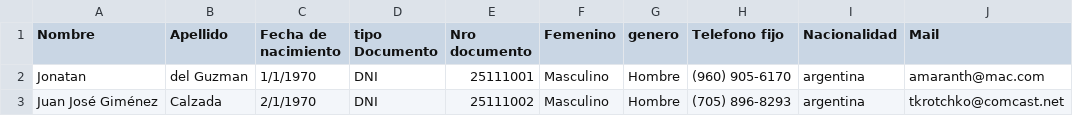
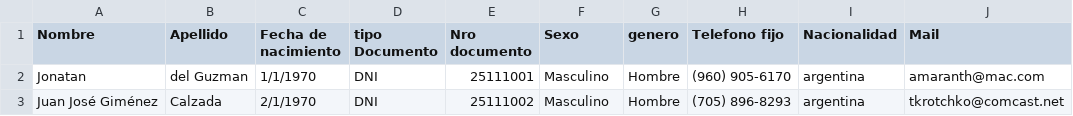
Before and after one commit to TomasFelice/ddbba-tp-integrador, a CSV file: Dataset/Pacientes.csv, drawn as a sheet; only a part is shown; the diff names each change by its address in the sheet, - before the commit and + after, or states it on an @@ line.

```diff
--- a/Dataset/Pacientes.csv
+++ b/Dataset/Pacientes.csv
-F1: Femenino
+F1: Sexo
```
Also changed, not shown: 7 other files.
